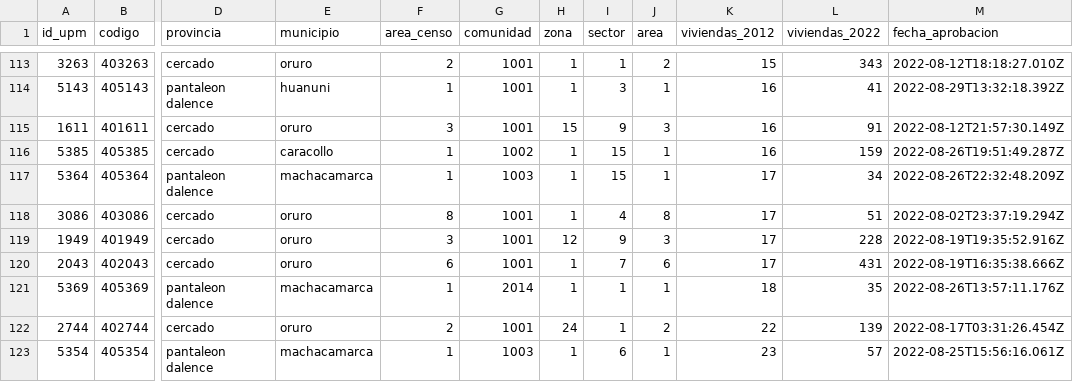
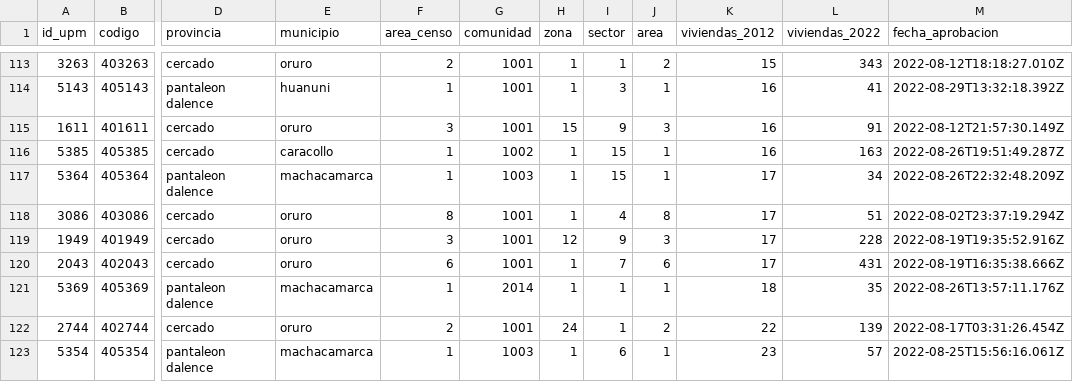
Before and after one commit to mauforonda/avance_censo, a CSV file: data/cartografia/departamentos/oruro.csv, drawn as a sheet; only a part is shown, gaps mark what is left out; the diff names each change by its address in the sheet, - before the commit and + after, or states it on an @@ line.

```diff
--- a/data/cartografia/departamentos/oruro.csv
+++ b/data/cartografia/departamentos/oruro.csv
-L116 (viviendas_2022): 159
+L116 (viviendas_2022): 163
```
Also changed, not shown: data/cartografia/departamentos/santa_cruz.csv, data/cartografia/departamentos/tarija.csv, 2 other files.
